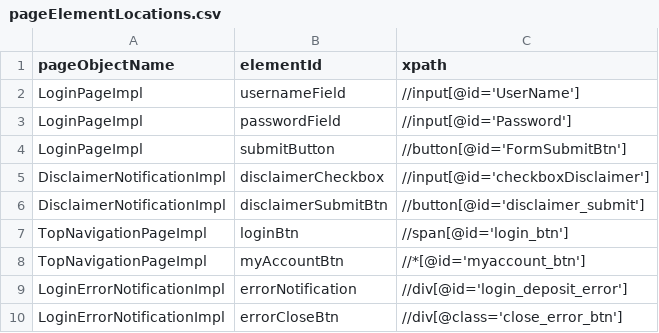
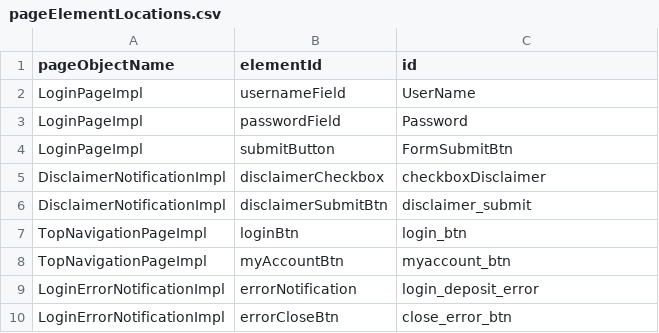
Before and after one commit to quantumua/automation-framework, a CSV file: src/main/resources/pageElementLocations.csv, drawn as a sheet.

```diff
--- a/src/main/resources/pageElementLocations.csv
+++ b/src/main/resources/pageElementLocations.csv
@@ -1,10 +1,10 @@
-pageObjectName, elementId, xpath
-LoginPageImpl,usernameField,//input[@id='UserName']
-LoginPageImpl,passwordField,//input[@id='Password']
-LoginPageImpl,submitButton,//button[@id='FormSubmitBtn']
-DisclaimerNotificationImpl,disclaimerCheckbox,//input[@id='checkboxDisclaimer']
-DisclaimerNotificationImpl,disclaimerSubmitBtn,//button[@id='disclaimer_submit']
-TopNavigationPageImpl,loginBtn,//span[@id='login_btn']
-TopNavigationPageImpl,myAccountBtn,//*[@id='myaccount_btn']
-LoginErrorNotificationImpl,errorNotification,//div[@id='login_deposit_error']
-LoginErrorNotificationImpl,errorCloseBtn,//div[@class='close_error_btn']
+pageObjectName,elementId,id
+LoginPageImpl,usernameField,UserName
+LoginPageImpl,passwordField,Password
+LoginPageImpl,submitButton,FormSubmitBtn
+DisclaimerNotificationImpl,disclaimerCheckbox,checkboxDisclaimer
+DisclaimerNotificationImpl,disclaimerSubmitBtn,disclaimer_submit
+TopNavigationPageImpl,loginBtn,login_btn
+TopNavigationPageImpl,myAccountBtn,myaccount_btn
+LoginErrorNotificationImpl,errorNotification,login_deposit_error
+LoginErrorNotificationImpl,errorCloseBtn,close_error_btn
```
Also changed, not shown: 9 other files.
